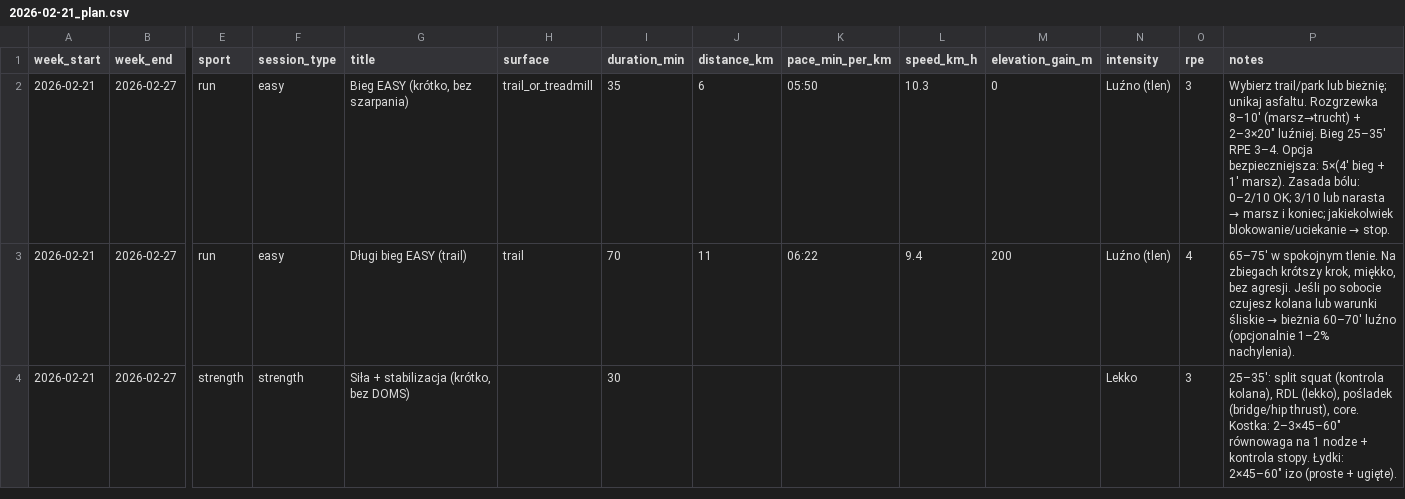
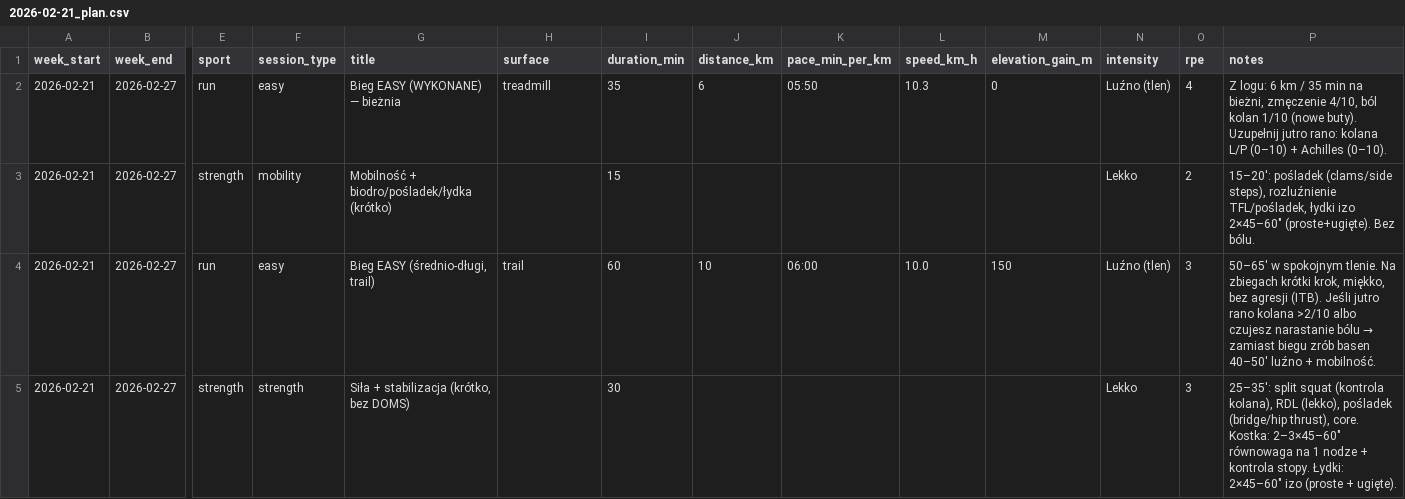
Before and after one commit to Meser6/Trenejro, a CSV file: plans/archive/2026-02-21_plan.csv, drawn as a sheet; only a part is shown, gaps mark what is left out; addresses are those after the commit; rows hold the shown columns only; the diff covers the shown part only; the diff names each change by its address in the sheet, - before the commit and + after, or states it on an @@ line.

```diff
--- a/plans/archive/2026-02-21_plan.csv
+++ b/plans/archive/2026-02-21_plan.csv
-G2 (title): Bieg EASY (krótko, bez szarpania)
+G2 (title): Bieg EASY (WYKONANE) — bieżnia
-H2 (surface): trail_or_treadmill
+H2 (surface): treadmill
-O2 (rpe): 3
+O2 (rpe): 4
@@ P2 (notes): Wybierz trail/park lub bieżnię; unikaj asfaltu. Rozgrzewka 8–10' (marsz→trucht) + 2–3×20" luźniej. Bieg 25–35' RPE 3–4. Opcja bezpieczniejsza: 5×(4' bieg + 1' marsz). Zasada bólu: 0–2/10 OK; 3/10 lub narasta → marsz i koniec; jakiekolwiek blokowanie/uciekanie → stop. → Z logu: 6 km / 35 min na bieżni, zmęczenie 4/10, ból kolan 1/10 (nowe buty). Uzupełnij jutro rano: kolana L/P (0–10) + Achilles (0–10). @@
+row 3: 2026-02-21 | 2026-02-27 | strength | mobility | Mobilność + biodro/pośladek/łydka (krótko) |  | 15 |  |  |  |  | Lekko | 2 | 15–20': pośladek (clams/side steps), rozluźnienie TFL/pośladek, łydki izo 2×45–60" (proste+ugięte). Bez bólu.
-G4 (title): Długi bieg EASY (trail)
+G4 (title): Bieg EASY (średnio-długi, trail)
-I4 (duration_min): 70
+I4 (duration_min): 60
-J4 (distance_km): 11
+J4 (distance_km): 10
-K4 (pace_min_per_km): 06:22
+K4 (pace_min_per_km): 06:00
-L4 (speed_km_h): 9.4
+L4 (speed_km_h): 10.0
-M4 (elevation_gain_m): 200
+M4 (elevation_gain_m): 150
-O4 (rpe): 4
+O4 (rpe): 3
@@ P4 (notes): 65–75' w spokojnym tlenie. Na zbiegach krótszy krok, miękko, bez agresji. Jeśli po sobocie czujesz kolana lub warunki śliskie → bieżnia 60–70' luźno (opcjonalnie 1–2% nachylenia). → 50–65' w spokojnym tlenie. Na zbiegach krótki krok, miękko, bez agresji (ITB). Jeśli jutro rano kolana >2/10 albo czujesz narastanie bólu → zamiast biegu zrób basen 40–50' luźno + mobilność. @@
```
Also changed, not shown: 22 edited cells elsewhere in this file, data/training_log.csv, plans/current_plan.csv, 4 other files.
